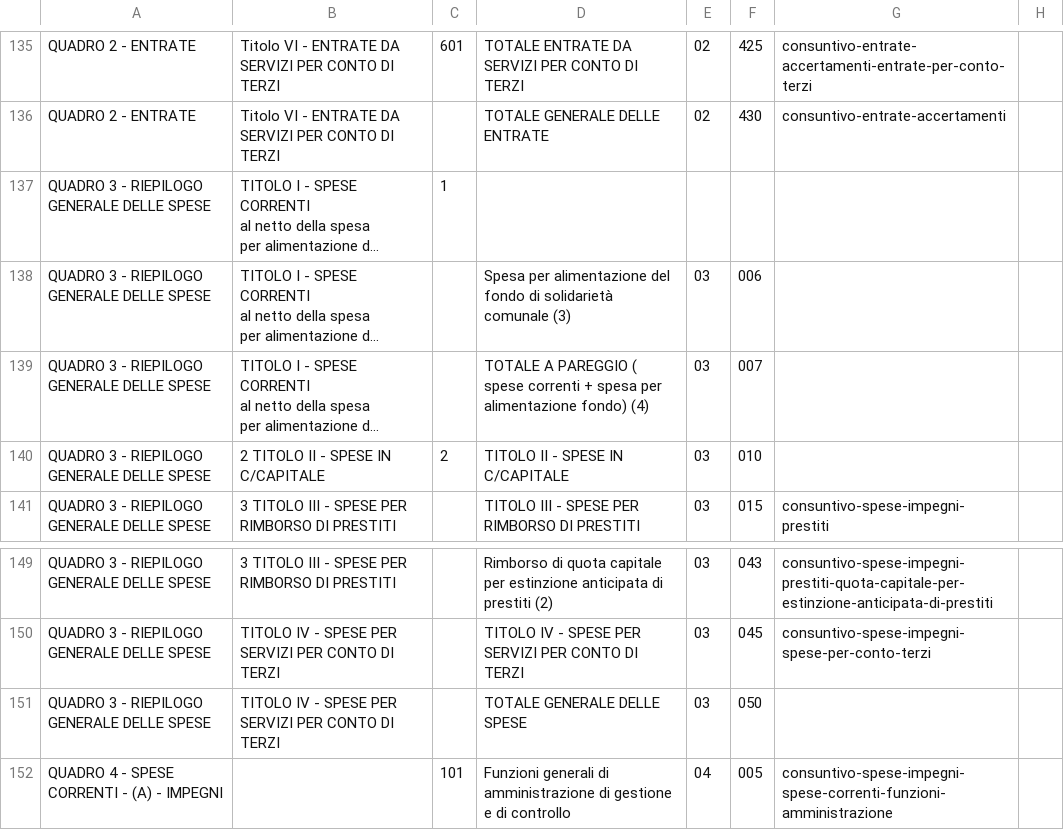
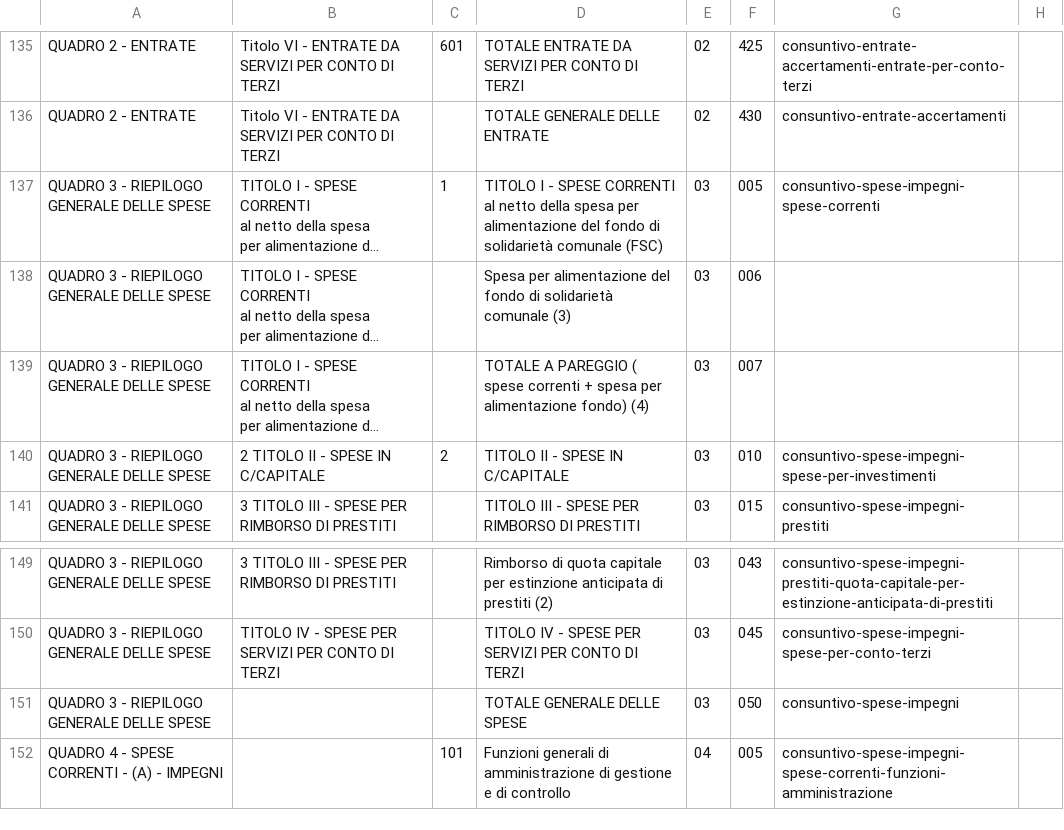
Before and after one commit to DeppSRL/open_bilanci, a CSV file: bilanci_project/data/gdocs_csv_cache/bilancio_consuntivo_2013/voci.csv, drawn as a sheet; only a part is shown, gaps mark what is left out; long unchanged cells end in …; the diff names each change by its address in the sheet, - before the commit and + after, or states it on an @@ line.

```diff
--- a/bilanci_project/data/gdocs_csv_cache/bilancio_consuntivo_2013/voci.csv
+++ b/bilanci_project/data/gdocs_csv_cache/bilancio_consuntivo_2013/voci.csv
-D137: (empty)
+D137: TITOLO I - SPESE CORRENTI al netto della spesa per alimentazione del fondo di solidarietà comunale (FSC)
-E137: (empty)
+E137: 03
-F137: (empty)
+F137: 005
-G137: (empty)
+G137: consuntivo-spese-impegni-spese-correnti
-G140: (empty)
+G140: consuntivo-spese-impegni-spese-per-investimenti
-B151: TITOLO IV - SPESE PER SERVIZI PER CONTO DI TERZI
+B151: (empty)
-G151: (empty)
+G151: consuntivo-spese-impegni
```
Also changed, not shown: bilanci_project/data/gdocs_csv_cache/bilancio_consuntivo_2013/colonne.csv, 2 other files.
